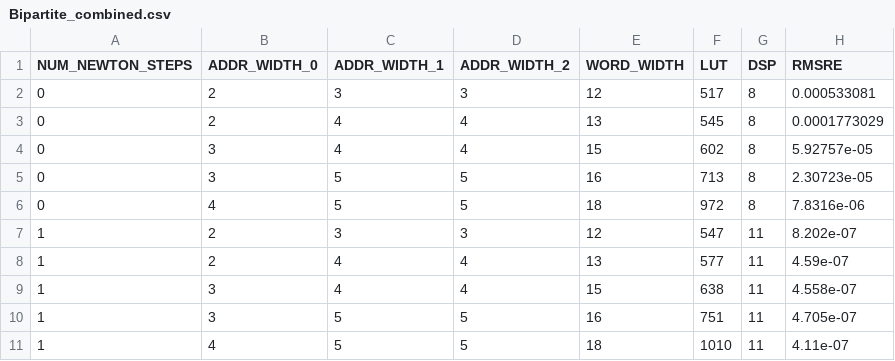
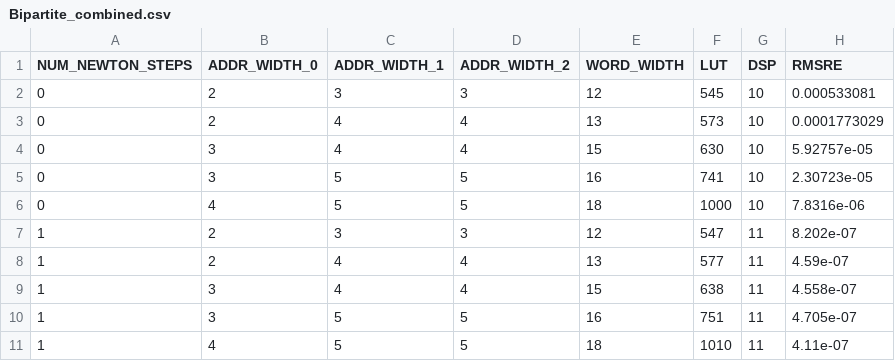
Before and after one commit to tborni/master_thesis_code_fixed, a CSV file: evaluation/layernorm/method_sweep/data/combined/Bipartite_combined.csv, drawn as a sheet.

```diff
--- a/evaluation/layernorm/method_sweep/data/combined/Bipartite_combined.csv
+++ b/evaluation/layernorm/method_sweep/data/combined/Bipartite_combined.csv
@@ -1,7 +1,7 @@
 NUM_NEWTON_STEPS,ADDR_WIDTH_0,ADDR_WIDTH_1,ADDR_WIDTH_2,WORD_WIDTH,LUT,DSP,RMSRE
-0,2,3,3,12,517,8,0.000533081
-0,2,4,4,13,545,8,0.0001773029
-0,3,4,4,15,602,8,5.92757e-05
-0,3,5,5,16,713,8,2.30723e-05
-0,4,5,5,18,972,8,7.8316e-06
+0,2,3,3,12,545,10,0.000533081
+0,2,4,4,13,573,10,0.0001773029
+0,3,4,4,15,630,10,5.92757e-05
+0,3,5,5,16,741,10,2.30723e-05
+0,4,5,5,18,1000,10,7.8316e-06
 1,2,3,3,12,547,11,8.202e-07
```
Also changed, not shown: 8 other files.
